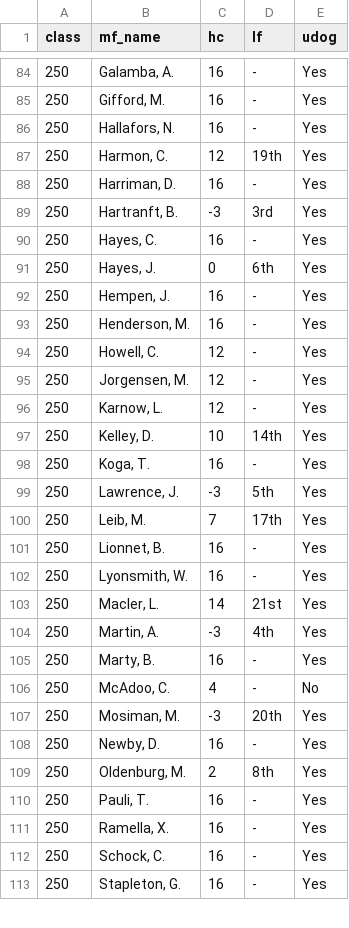
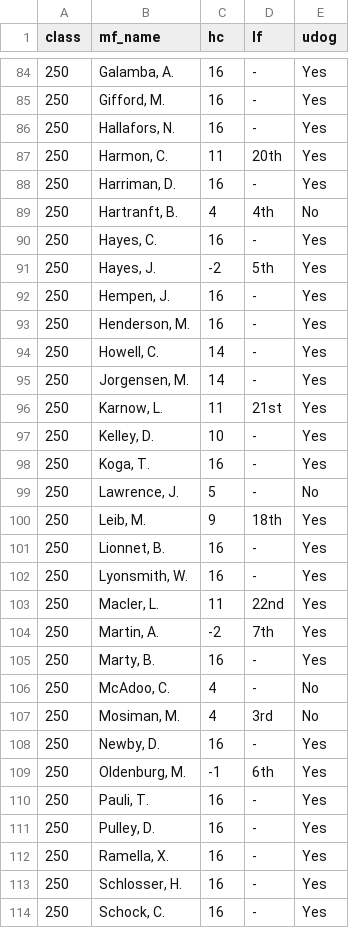
Before and after one commit to markwhat1/motoFantasy, a CSV file: data/rider_lists.csv, drawn as a sheet; only a part is shown, gaps mark what is left out; the shorter side is filled out with more unchanged rows; the diff covers the shown part only.

```diff
--- a/data/rider_lists.csv
+++ b/data/rider_lists.csv
@@ -86,27 +86,29 @@ class,mf_name,hc,lf,udog
 250,"Hallafors, N.",16,-,Yes
-250,"Harmon, C.",12,19th,Yes
+250,"Harmon, C.",11,20th,Yes
 250,"Harriman, D.",16,-,Yes
-250,"Hartranft, B.",-3,3rd,Yes
+250,"Hartranft, B.",4,4th,No
 250,"Hayes, C.",16,-,Yes
-250,"Hayes, J.",0,6th,Yes
+250,"Hayes, J.",-2,5th,Yes
 250,"Hempen, J.",16,-,Yes
 250,"Henderson, M.",16,-,Yes
-250,"Howell, C.",12,-,Yes
-250,"Jorgensen, M.",12,-,Yes
-250,"Karnow, L.",12,-,Yes
-250,"Kelley, D.",10,14th,Yes
+250,"Howell, C.",14,-,Yes
+250,"Jorgensen, M.",14,-,Yes
+250,"Karnow, L.",11,21st,Yes
+250,"Kelley, D.",10,-,Yes
 250,"Koga, T.",16,-,Yes
-250,"Lawrence, J.",-3,5th,Yes
-250,"Leib, M.",7,17th,Yes
+250,"Lawrence, J.",5,-,No
+250,"Leib, M.",9,18th,Yes
 250,"Lionnet, B.",16,-,Yes
 250,"Lyonsmith, W.",16,-,Yes
-250,"Macler, L.",14,21st,Yes
-250,"Martin, A.",-3,4th,Yes
+250,"Macler, L.",11,22nd,Yes
+250,"Martin, A.",-2,7th,Yes
 250,"Marty, B.",16,-,Yes
 250,"McAdoo, C.",4,-,No
-250,"Mosiman, M.",-3,20th,Yes
+250,"Mosiman, M.",4,3rd,No
 250,"Newby, D.",16,-,Yes
-250,"Oldenburg, M.",2,8th,Yes
+250,"Oldenburg, M.",-1,6th,Yes
 250,"Pauli, T.",16,-,Yes
+250,"Pulley, D.",16,-,Yes
 250,"Ramella, X.",16,-,Yes
+250,"Schlosser, H.",16,-,Yes
 250,"Schock, C.",16,-,Yes
```
Also changed, not shown: 3 added rows, 2 removed rows and 62 edited cells elsewhere in this file, data/live_timing.csv, 1 other file.
